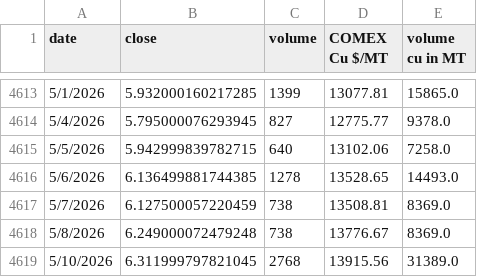
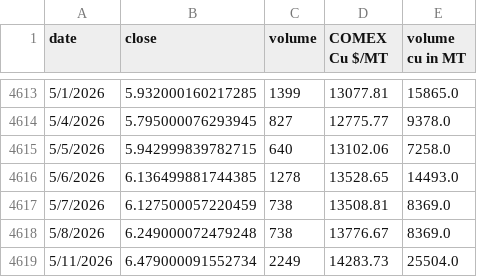
Before and after one commit to rahulmohamw/COMEX_scrap_v1, a CSV file: comex_copper_historical_data.csv, drawn as a sheet; only a part is shown, gaps mark what is left out.

```diff
--- a/comex_copper_historical_data.csv
+++ b/comex_copper_historical_data.csv
@@ -4618,2 +4618,2 @@ date,close,volume,COMEX Cu $/MT,volume cu in MT
 5/8/2026,6.249000072479248,738,13776.67,8369.0
-5/10/2026,6.311999797821045,2768,13915.56,31389.0
+5/11/2026,6.479000091552734,2249,14283.73,25504.0
```
